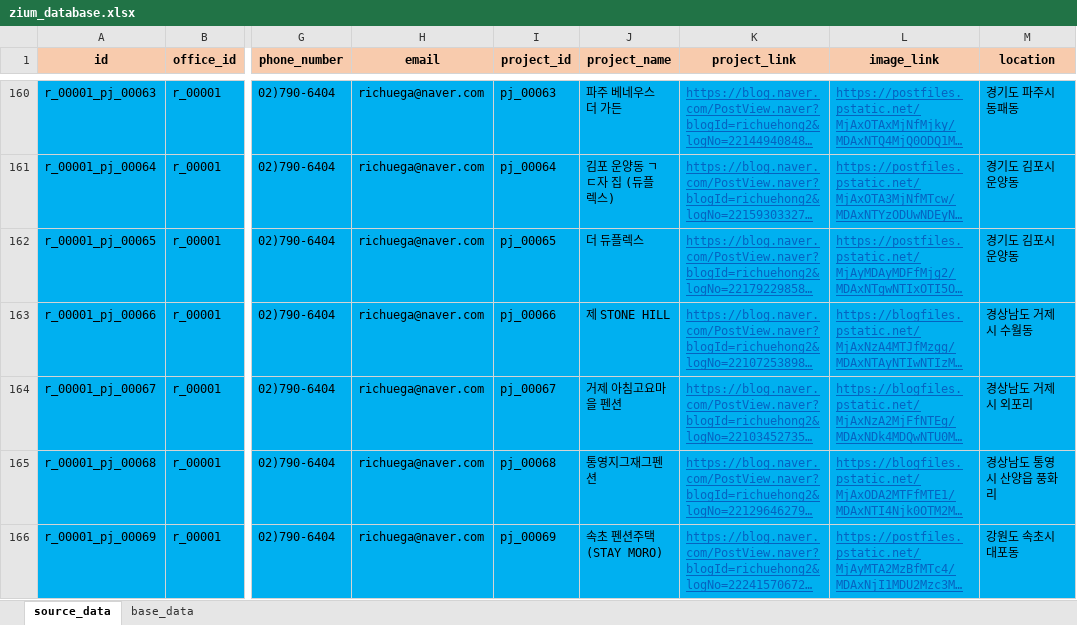
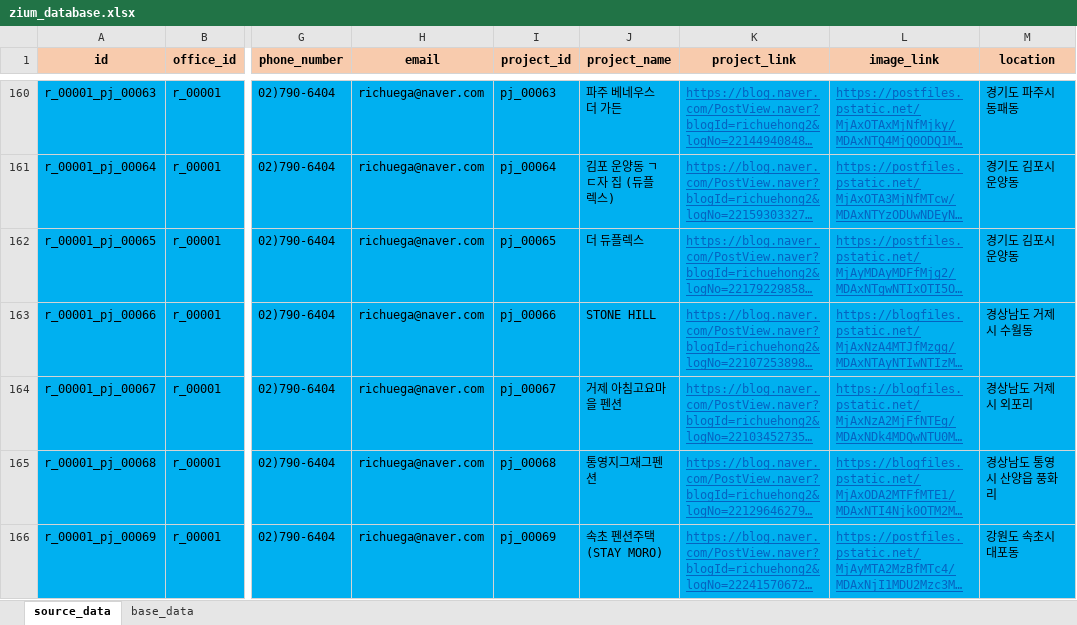
Before and after one commit to ihwani/zium_database, an Excel workbook: zium_database.xlsx, sheet source_data, drawn as a sheet; only a part is shown, gaps mark what is left out; long unchanged cells end in …; values as stored, in another font and other column widths than the file's, no borders; the diff covers the shown part only; the diff names each change by its address in the sheet, - before the commit and + after, or states it on an @@ line.

```diff
--- a/zium_database.xlsx (sheet source_data)
+++ b/zium_database.xlsx (sheet source_data)
-J163 (project_name): 제 STONE HILL
+J163 (project_name): STONE HILL
```
Also changed, not shown: 37 added rows elsewhere in this sheet, sheet base_data, 2 other files.
